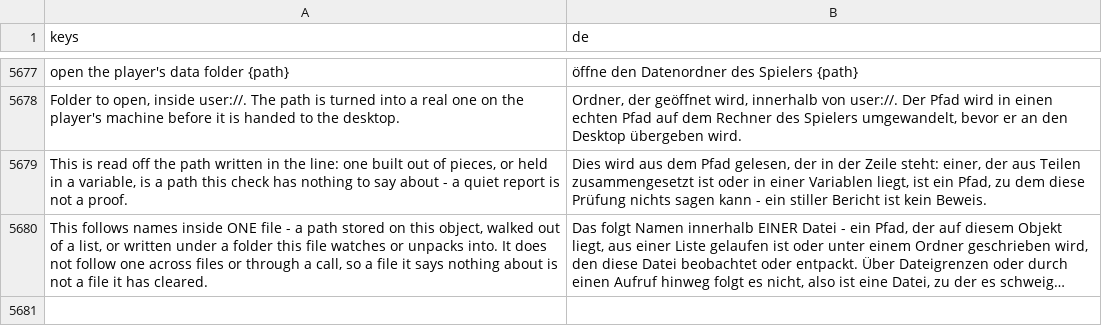
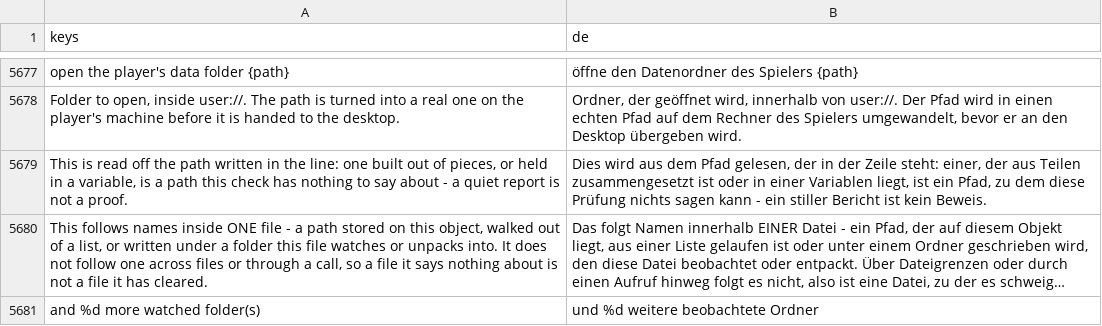
Before and after one commit to SalmanShhh/Godot-EventSheet-Visual-Scripting, a CSV file: addons/eventsheet/translations/de.csv, drawn as a sheet; only a part is shown, gaps mark what is left out; long unchanged cells end in …; the diff names each change by its address in the sheet, - before the commit and + after, or states it on an @@ line.

```diff
--- a/addons/eventsheet/translations/de.csv
+++ b/addons/eventsheet/translations/de.csv
+row 5681: and %d more watched folder(s) | und %d weitere beobachtete Ordner
```
Also changed, not shown: addons/eventsheet/translations/fr.csv, addons/eventsheet/translations/ja.csv, 9 other files.
